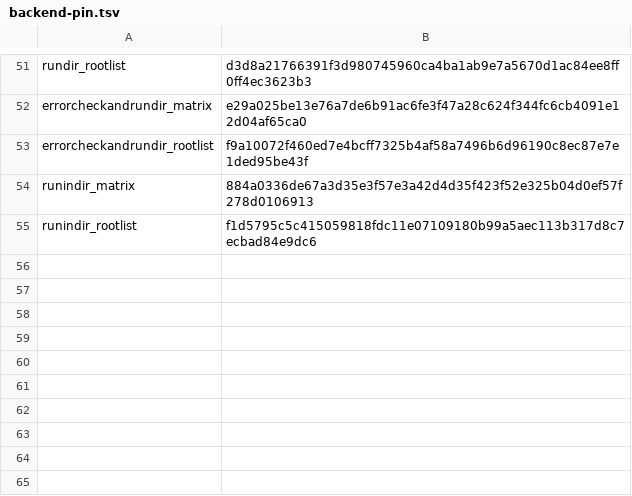
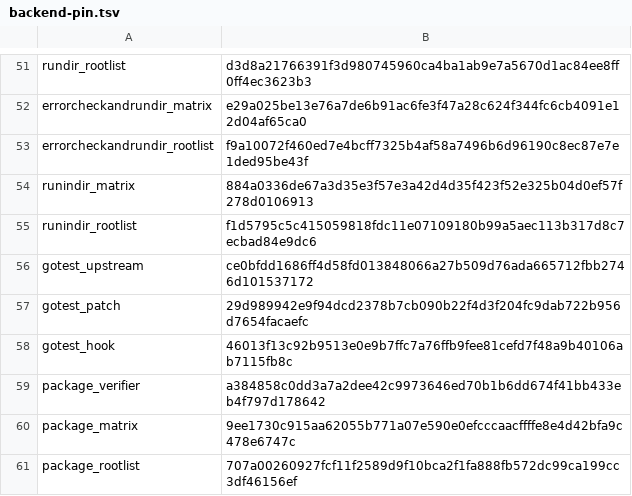
Before and after one commit to qiangli/bashpp-tests, a TSV file: tools/upstream-harness/backend-pin.tsv, drawn as a sheet; only a part is shown, gaps mark what is left out; the diff names each change by its address in the sheet, - before the commit and + after, or states it on an @@ line.

Commit message:
S150.8: package test bodies through Go's own cmd/go runner and Bash++
Not a testdir action: the authority is cmd/go itself. Frozen byte-pinned
src/cmd/go/internal/test/test.go of Go 1.27.0 (BSD license retained,
testdata/upstream-go/) with a seven-line patch at the one site where the
built test binary would be executed, plus an overlay file in package test
(testdata/go-backend/bashpp_backend.go). The unmodified cmd/go enumerates
the original test bodies (load.TestPackagesFor -> generated _testmain.go)
and builds the native test binary; the patched site replaces the argv
with the Bash++ form of that binary — the tested package with its
in-package test files, the external test package, and _testmain.go as the
main package, as an explicit package map with the exact test flags
(interpreted: run-package-map; compiled: transpile-build-run-package-map).
The native binary is never run in a backend lane. The enumeration count
(tests, benchmarks, examples, fuzz targets) is read back from Go's own
_testmain.go; nothing looks at the tested sources.

package-gate.sh builds the patched go command through -overlay (the SDK
is mirrored by symlink because overlays may not replace GOMODCACHE files),
proves it native-equivalent with the backend off on internal/types/errors,
and replays the 26 authenticated packages in both modes; package-matrix
pins each package by a digest over its *.go files (root-list digest =
manifest 92914dac...). package-verify.go: exactly one plan per package,
non-zero enumeration, the tested package or its _test package in the map,
_testmain.go as the program, the native binary never the executed argv,
upstream's terminal; a PASS additionally needs a test2json terminal per
enumerated test.

Local pre-check: patched go native-equivalent (ok); exit 3, no seam FAIL,
52 PACKAGE-PRODUCT-FAIL rows — every package enumerates and hands its
program to Bash++, and the product refuses interpreted execution of a
package set / cannot lower the multi-package program. cmd/internal/testdir
is additionally the runner itself.

Sprint: #150
Story: S150.8
Story-ID: 65db485f62ab

```diff
--- a/tools/upstream-harness/backend-pin.tsv
+++ b/tools/upstream-harness/backend-pin.tsv
+row 56: gotest_upstream | ce0bfdd1686ff4d58fd013848066a27b509d76ada665712fbb2746d101537172
+row 57: gotest_patch | 29d989942e9f94dcd2378b7cb090b22f4d3f204fc9dab722b956d7654facaefc
+row 58: gotest_hook | 46013f13c92b9513e0e9b7ffc7a76ffb9fee81cefd7f48a9b40106ab7115fb8c
+row 59: package_verifier | a384858c0dd3a7a2dee42c9973646ed70b1b6dd674f41bb433eb4f797d178642
+row 60: package_matrix | 9ee1730c915aa62055b771a07e590e0efcccaacffffe8e4d42bfa9c478e6747c
+row 61: package_rootlist | 707a00260927fcf11f2589d9f10bca2f1fa888fb572dc99ca199cc3df46156ef
```
Also changed, not shown: 8 other files.
